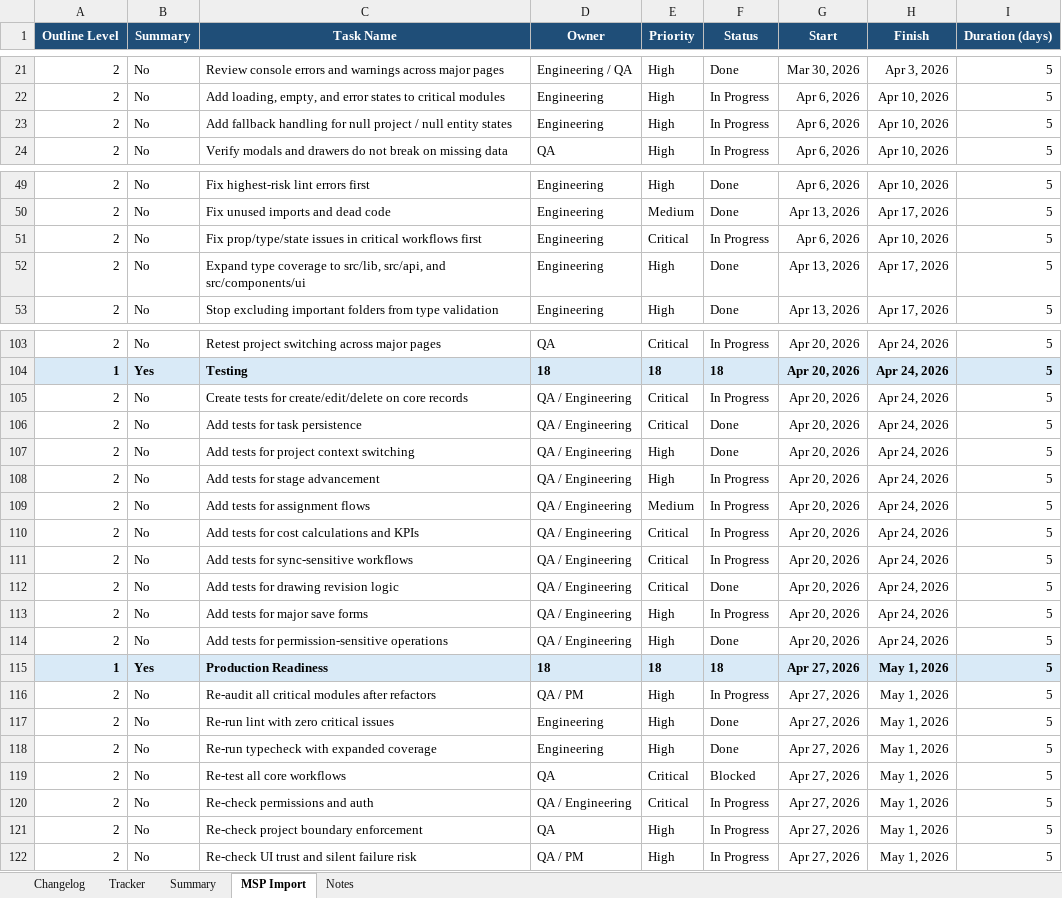
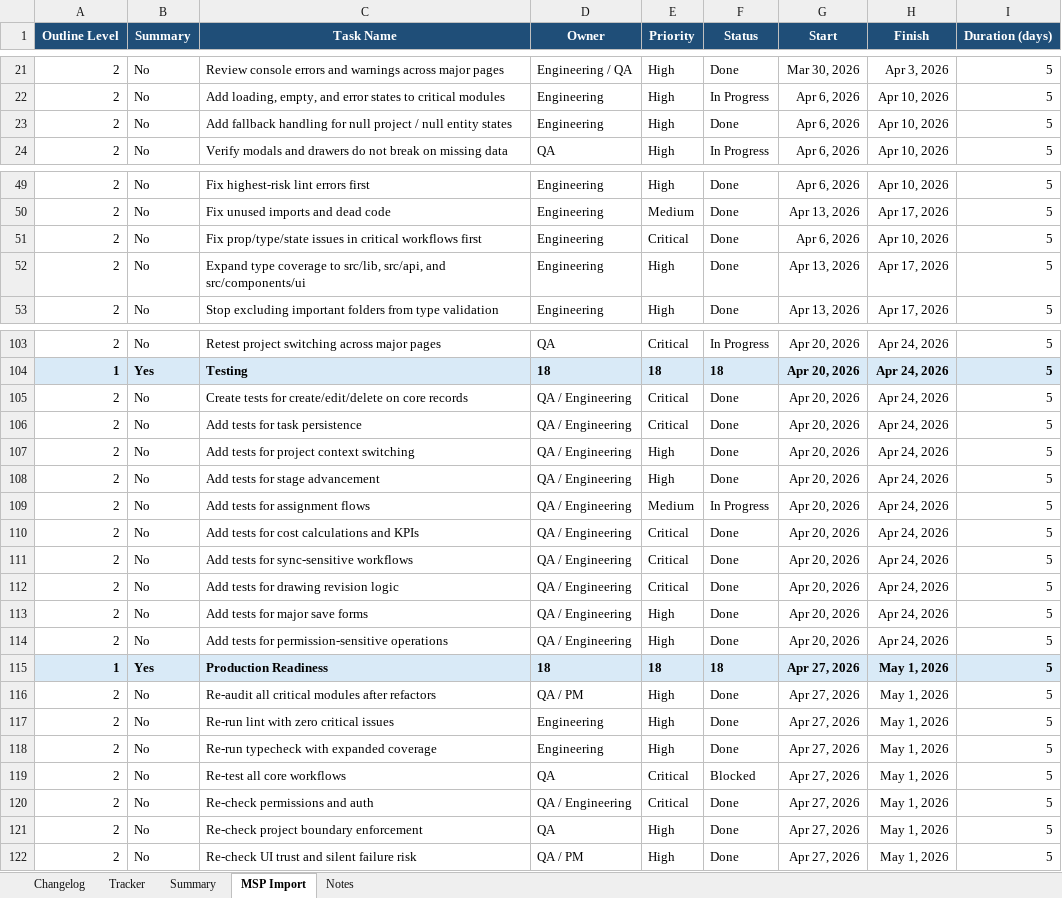
Before and after one commit to lorteezy87/SteelBuild-Pro-Rev.2, an Excel workbook: docs/action-plan/steelbuild_action_plan_tracker_2026-07-24.xlsx, sheet MSP Import, drawn as a sheet; only a part is shown, gaps mark what is left out; values as stored, in another font and other column widths than the file's, no borders; conditional formats and table styles not drawn; the diff covers the shown part only; the diff names each change by its address in the sheet, - before the commit and + after, or states it on an @@ line.

```diff
--- a/docs/action-plan/steelbuild_action_plan_tracker_2026-07-24.xlsx (sheet MSP Import)
+++ b/docs/action-plan/steelbuild_action_plan_tracker_2026-07-24.xlsx (sheet MSP Import)
-F23 (Status): In Progress
+F23 (Status): Done
-F51 (Status): In Progress
+F51 (Status): Done
-F105 (Status): In Progress
+F105 (Status): Done
-F108 (Status): In Progress
+F108 (Status): Done
-F110:F111 (Status): In Progress
+F110:F111 (Status): Done
-F113 (Status): In Progress
+F113 (Status): Done
-F116 (Status): In Progress
+F116 (Status): Done
-F120:F122 (Status): In Progress
+F120:F122 (Status): Done
```
Also changed, not shown: 4 edited cells elsewhere in this sheet, sheet Tracker, sheet Changelog, sheet Summary, 22 other files.
